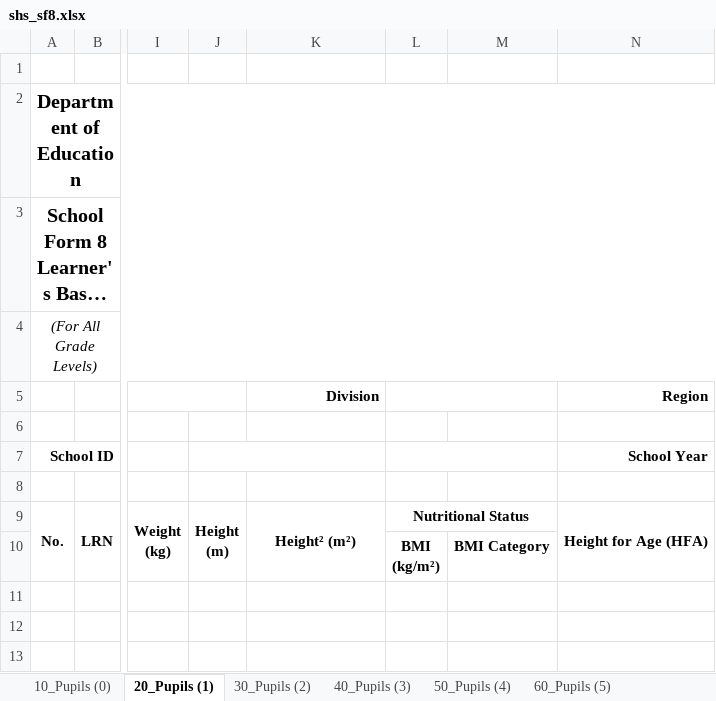
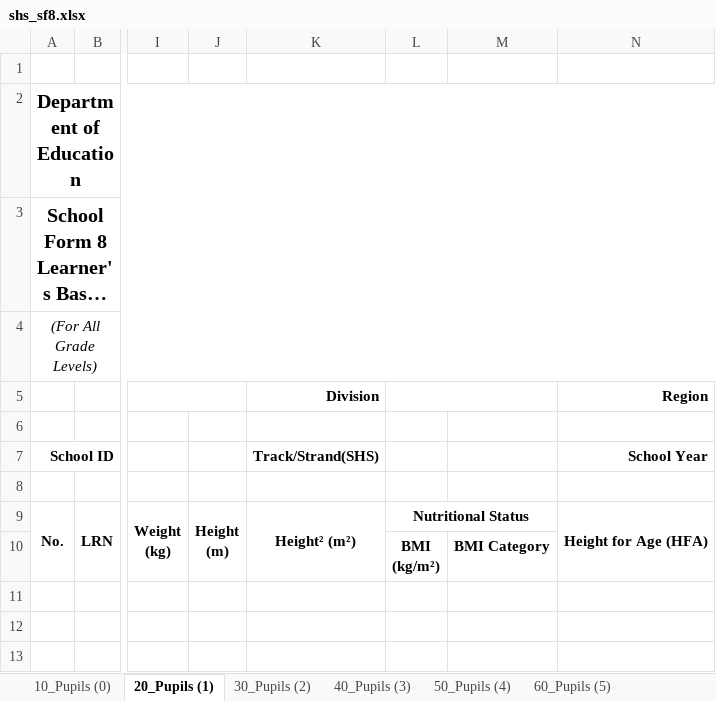
Before and after one commit to cody-vbs/CBNHS-System-SHS, an Excel workbook: Project Files/Forms System (SHS)/templates/shs_sf8.xlsx, sheet 20_Pupils (1), drawn as a sheet; only a part is shown, gaps mark what is left out; long unchanged cells end in …; values as stored, in another font and other column widths than the file's, no borders; charts and pictures and conditional formats not drawn; the diff names each change by its address in the sheet, - before the commit and + after, or states it on an @@ line.

Commit message:
SF8 track/strand manual version

```diff
--- a/Project Files/Forms System (SHS)/templates/shs_sf8.xlsx (sheet 20_Pupils (1))
+++ b/Project Files/Forms System (SHS)/templates/shs_sf8.xlsx (sheet 20_Pupils (1))
-J7:K7 merged
-K7 (Division): (empty)
+K7 (Division): Track/Strand(SHS)
-L7:M7 merged
```
Also changed, not shown: sheet 30_Pupils (2), sheet 40_Pupils (3), sheet 50_Pupils (4), sheet 60_Pupils (5), sheet 70_Pupils (6), 5 other files.
